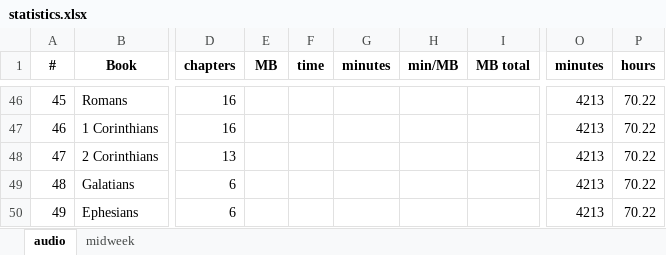
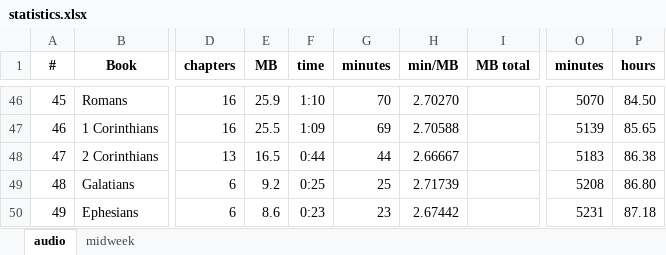
Before and after one commit to kreier/study, an Excel workbook: markdown/statistics.xlsx, sheet audio, drawn as a sheet; only a part is shown, gaps mark what is left out; values as stored, in another font and other column widths than the file's, no borders; the diff covers the shown part only; the diff names each change by its address in the sheet, - before the commit and + after, or states it on an @@ line.

Commit message:
1189 audio files for 5545 minutes or 93 hours

```diff
--- a/markdown/statistics.xlsx (sheet audio)
+++ b/markdown/statistics.xlsx (sheet audio)
-E46 (MB): (empty)
+E46 (MB): 25.9
-F46 (time): (empty)
+F46 (time): 1:10
-G46 (minutes): (empty)
+G46 (minutes): 70
-H46 (min/MB): (empty)
+H46 (min/MB): 2.70270
-O46 (minutes): 4213
+O46 (minutes): 5070
-P46 (hours): 70.22
+P46 (hours): 84.50
-E47 (MB): (empty)
+E47 (MB): 25.5
-F47 (time): (empty)
+F47 (time): 1:09
-G47 (minutes): (empty)
+G47 (minutes): 69
-H47 (min/MB): (empty)
+H47 (min/MB): 2.70588
-O47 (minutes): 4213
+O47 (minutes): 5139
-P47 (hours): 70.22
+P47 (hours): 85.65
-E48 (MB): (empty)
+E48 (MB): 16.5
-F48 (time): (empty)
+F48 (time): 0:44
-G48 (minutes): (empty)
+G48 (minutes): 44
-H48 (min/MB): (empty)
+H48 (min/MB): 2.66667
-O48 (minutes): 4213
+O48 (minutes): 5183
-P48 (hours): 70.22
+P48 (hours): 86.38
-E49 (MB): (empty)
+E49 (MB): 9.2
-F49 (time): (empty)
+F49 (time): 0:25
-G49 (minutes): (empty)
+G49 (minutes): 25
-H49 (min/MB): (empty)
+H49 (min/MB): 2.71739
-O49 (minutes): 4213
+O49 (minutes): 5208
-P49 (hours): 70.22
+P49 (hours): 86.80
-E50 (MB): (empty)
+E50 (MB): 8.6
-F50 (time): (empty)
+F50 (time): 0:23
-G50 (minutes): (empty)
+G50 (minutes): 23
-H50 (min/MB): (empty)
+H50 (min/MB): 2.67442
-O50 (minutes): 4213
+O50 (minutes): 5231
-P50 (hours): 70.22
+P50 (hours): 87.18
```
Also changed, not shown: 1 added row, 1 removed row and 132 edited cells elsewhere in this sheet, 4 other files.
